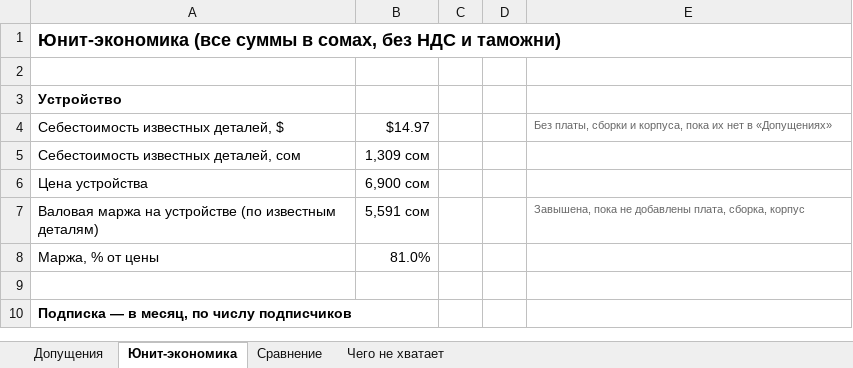
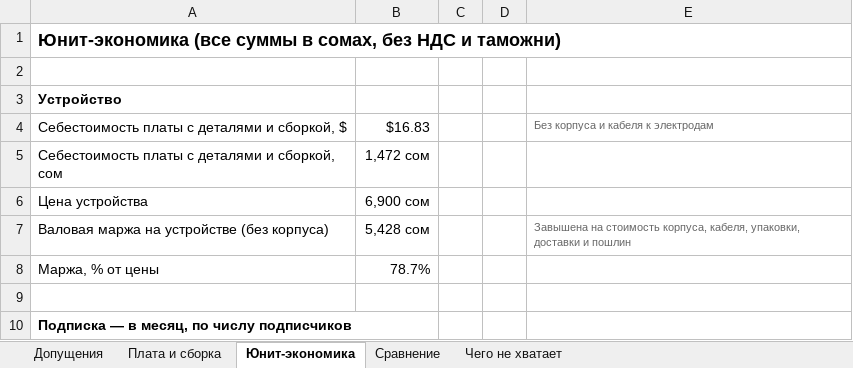
Before and after one commit to Asilovvv/afib-monitor, an Excel workbook: business/afib_unit_economics.xlsx, sheet Юнит-экономика, drawn as a sheet; only a part is shown; values as stored, in another font and other column widths than the file's, no borders; removed rows and columns are numbered as before the commit, all else as after; the diff names each change by its address in the sheet, - before the commit and + after, or states it on an @@ line.

```diff
--- a/business/afib_unit_economics.xlsx (sheet Юнит-экономика)
+++ b/business/afib_unit_economics.xlsx (sheet Юнит-экономика)
+sheet tab: Плата и сборка
-row 4: Себестоимость известных деталей, $ | $14.97 |  |  | Без платы, сборки и корпуса, пока их нет в «Допущениях»
-row 5: Себестоимость известных деталей, сом | 1,309 сом
+row 4: Себестоимость платы с деталями и сборкой, $ | $16.83 |  |  | Без корпуса и кабеля к электродам
+row 5: Себестоимость платы с деталями и сборкой, сом | 1,472 сом
-row 7: Валовая маржа на устройстве (по известным деталям) | 5,591 сом |  |  | Завышена, пока не добавлены плата, сборка, корпус
+row 7: Валовая маржа на устройстве (без корпуса) | 5,428 сом |  |  | Завышена на стоимость корпуса, кабеля, упаковки, доставки и пошлин
-B8: 81.0%
+B8: 78.7%
```
Also changed, not shown: sheet Допущения, sheet Чего не хватает.
